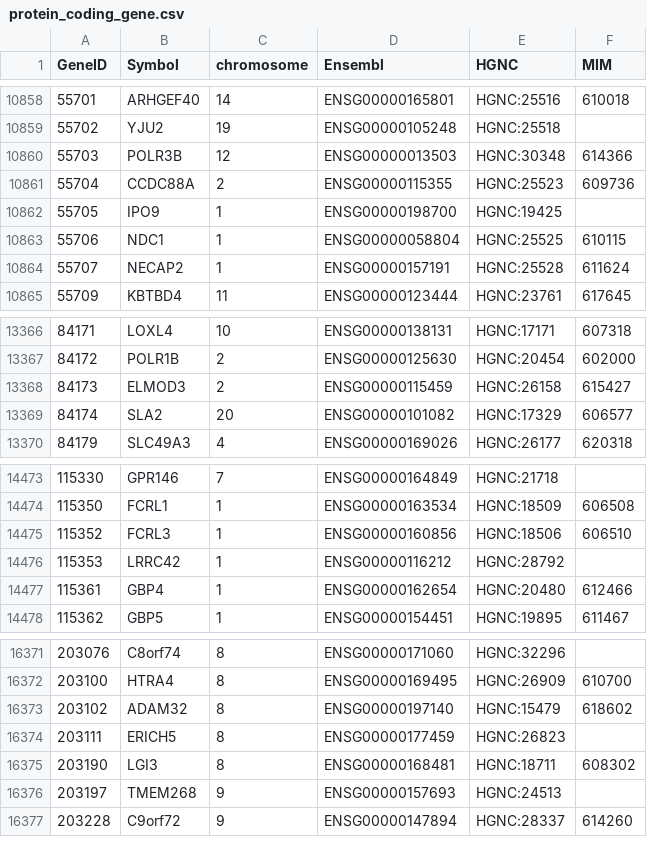
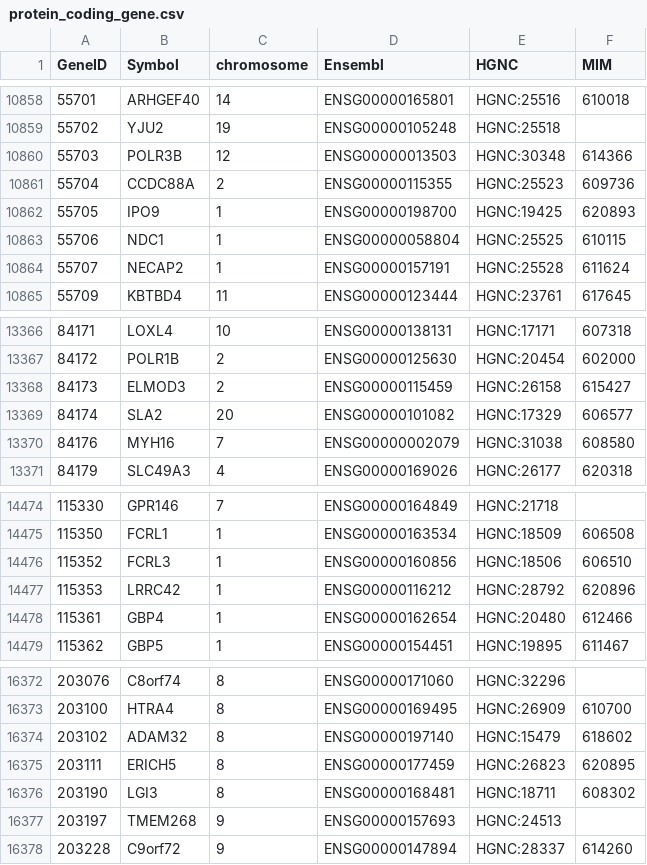
Before and after one commit to nickzren/human-gene, a CSV file: data/output/protein_coding_gene.csv, drawn as a sheet; only a part is shown, gaps mark what is left out.

```diff
--- a/data/output/protein_coding_gene.csv
+++ b/data/output/protein_coding_gene.csv
@@ -10861,3 +10861,3 @@ GeneID,Symbol,chromosome,Ensembl,HGNC,MIM
 55704,CCDC88A,2,ENSG00000115355,HGNC:25523,609736
-55705,IPO9,1,ENSG00000198700,HGNC:19425,
+55705,IPO9,1,ENSG00000198700,HGNC:19425,620893
 55706,NDC1,1,ENSG00000058804,HGNC:25525,610115
@@ -13369,2 +13369,3 @@ GeneID,Symbol,chromosome,Ensembl,HGNC,MIM
 84174,SLA2,20,ENSG00000101082,HGNC:17329,606577
+84176,MYH16,7,ENSG00000002079,HGNC:31038,608580
 84179,SLC49A3,4,ENSG00000169026,HGNC:26177,620318
@@ -14475,3 +14476,3 @@ GeneID,Symbol,chromosome,Ensembl,HGNC,MIM
 115352,FCRL3,1,ENSG00000160856,HGNC:18506,606510
-115353,LRRC42,1,ENSG00000116212,HGNC:28792,
+115353,LRRC42,1,ENSG00000116212,HGNC:28792,620896
 115361,GBP4,1,ENSG00000162654,HGNC:20480,612466
@@ -16373,3 +16374,3 @@ GeneID,Symbol,chromosome,Ensembl,HGNC,MIM
 203102,ADAM32,8,ENSG00000197140,HGNC:15479,618602
-203111,ERICH5,8,ENSG00000177459,HGNC:26823,
+203111,ERICH5,8,ENSG00000177459,HGNC:26823,620895
 203190,LGI3,8,ENSG00000168481,HGNC:18711,608302
```
Also changed, not shown: 1 other file.
